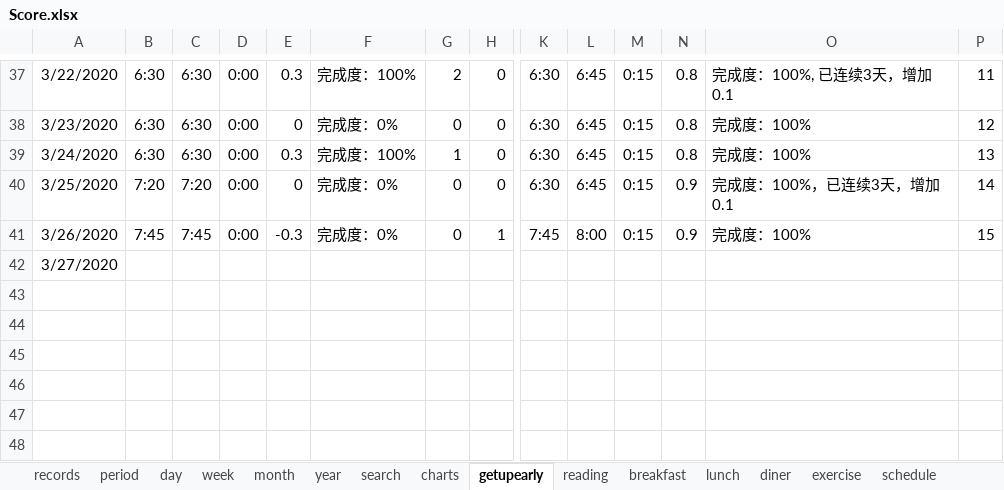
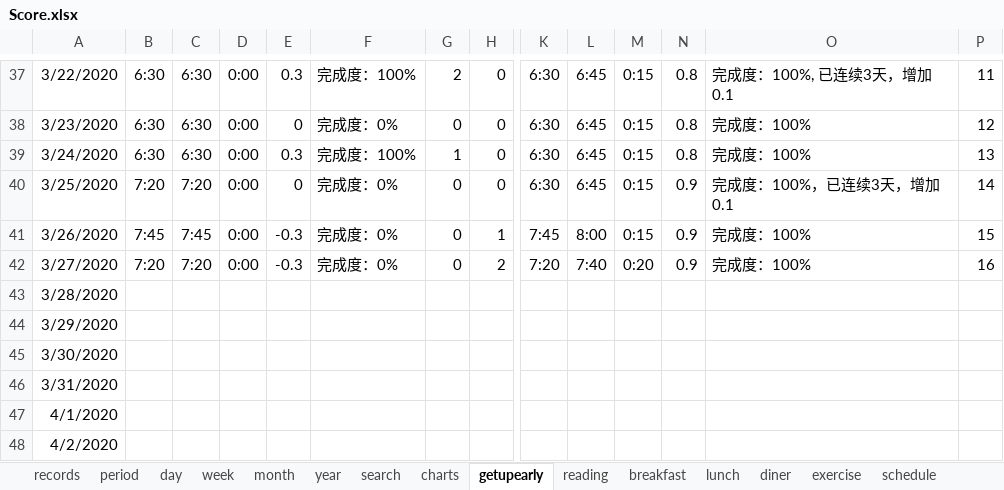
Before and after one commit to Gzhennaxia/Gzhennaxia.github.io, an Excel workbook: source/excel/Score.xlsx, sheet getupearly, drawn as a sheet; only a part is shown, gaps mark what is left out; values as stored, in another font and other column widths than the file's, no borders; table styles not drawn; rows hold the shown columns only; the diff covers the shown part only; the diff names each change by its address in the sheet, - before the commit and + after, or states it on an @@ line.

```diff
--- a/source/excel/Score.xlsx (sheet getupearly)
+++ b/source/excel/Score.xlsx (sheet getupearly)
-B42: (empty)
+B42: 7:20
-C42: (empty)
+C42: 7:20
-D42: (empty)
+D42: 0:00
-E42: (empty)
+E42: -0.3
-F42: (empty)
+F42: 完成度：0%
-G42: (empty)
+G42: 0
-H42: (empty)
+H42: 2
-K42: (empty)
+K42: 7:20
-L42: (empty)
+L42: 7:40
-M42: (empty)
+M42: 0:20
-N42: (empty)
+N42: 0.9
-O42: (empty)
+O42: 完成度：100%
-P42: (empty)
+P42: 16
+row 43: 3/28/2020
+row 44: 3/29/2020
+row 45: 3/30/2020
+row 46: 3/31/2020
+row 47: 4/1/2020
+row 48: 4/2/2020
```
Also changed, not shown: 1 edited cell elsewhere in this sheet, sheet records, sheet period, sheet schedule, sheet diner, sheet exercise, sheet breakfast, 2 more sheets, formulas that keep their value, charts or pictures, source/excel/ledger.xlsx.
